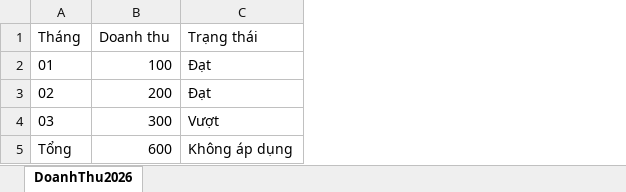
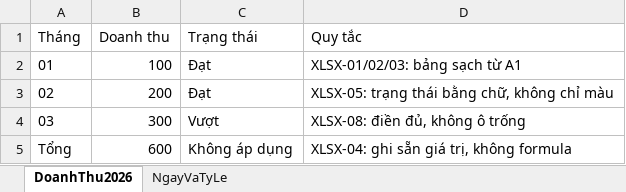
Before and after one commit to ngokhachung/markitdown-convention, an Excel workbook: samples/xlsx-good.xlsx, sheet DoanhThu2026, drawn as a sheet; values as stored, in another font and other column widths than the file's, no borders; charts and pictures not drawn; the diff names each change by its address in the sheet, - before the commit and + after, or states it on an @@ line.

```diff
--- a/samples/xlsx-good.xlsx (sheet DoanhThu2026)
+++ b/samples/xlsx-good.xlsx (sheet DoanhThu2026)
+sheet tab: NgayVaTyLe
+column D (Quy tắc), rows 2-5: XLSX-01/02/03: bảng sạch từ A1 | XLSX-05: trạng thái bằng chữ, không chỉ màu | XLSX-08: điền đủ, không ô trống | XLSX-04: ghi sẵn giá trị, không formula
```
Also changed, not shown: charts or pictures, samples/xlsx-bad.xlsx, 4 other files.
